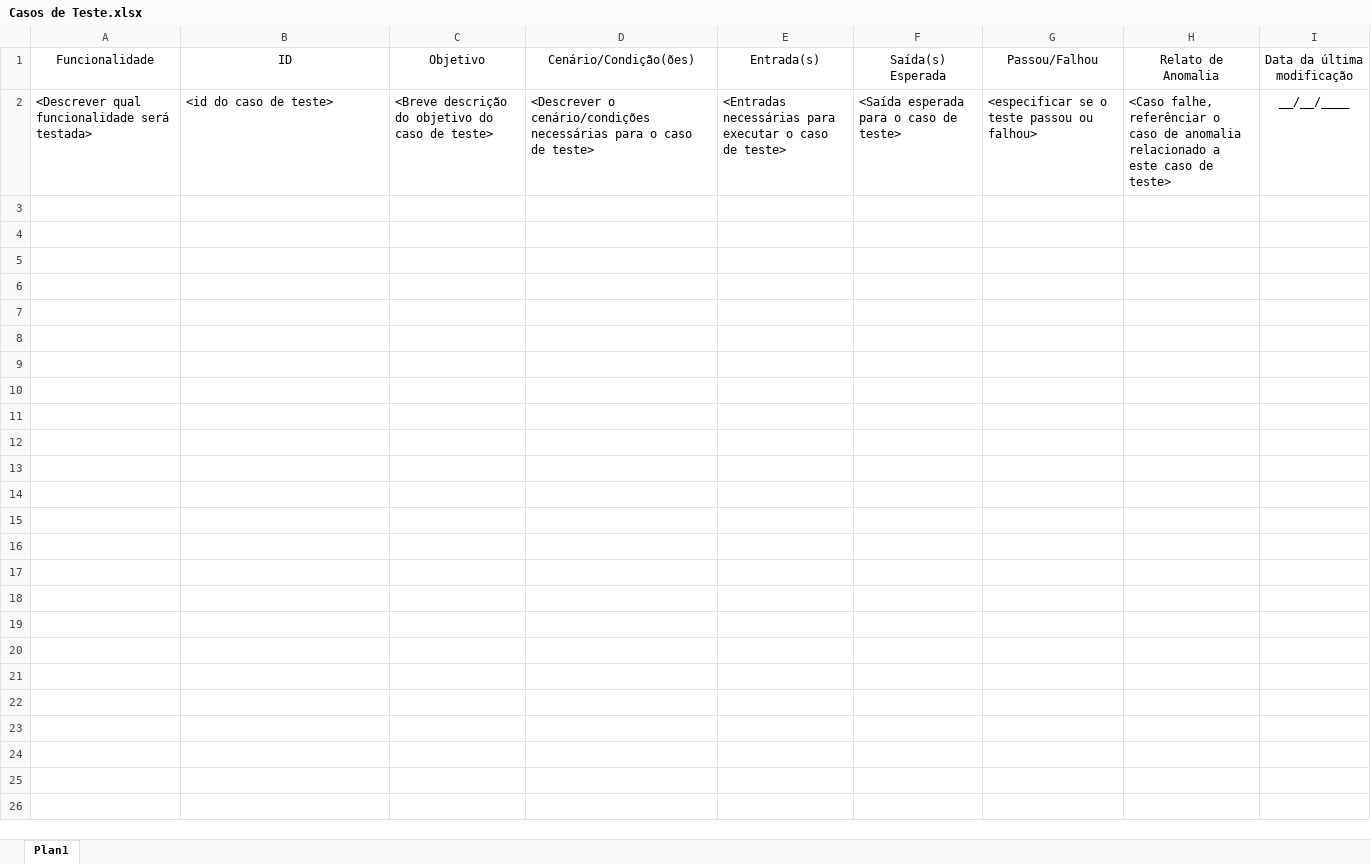
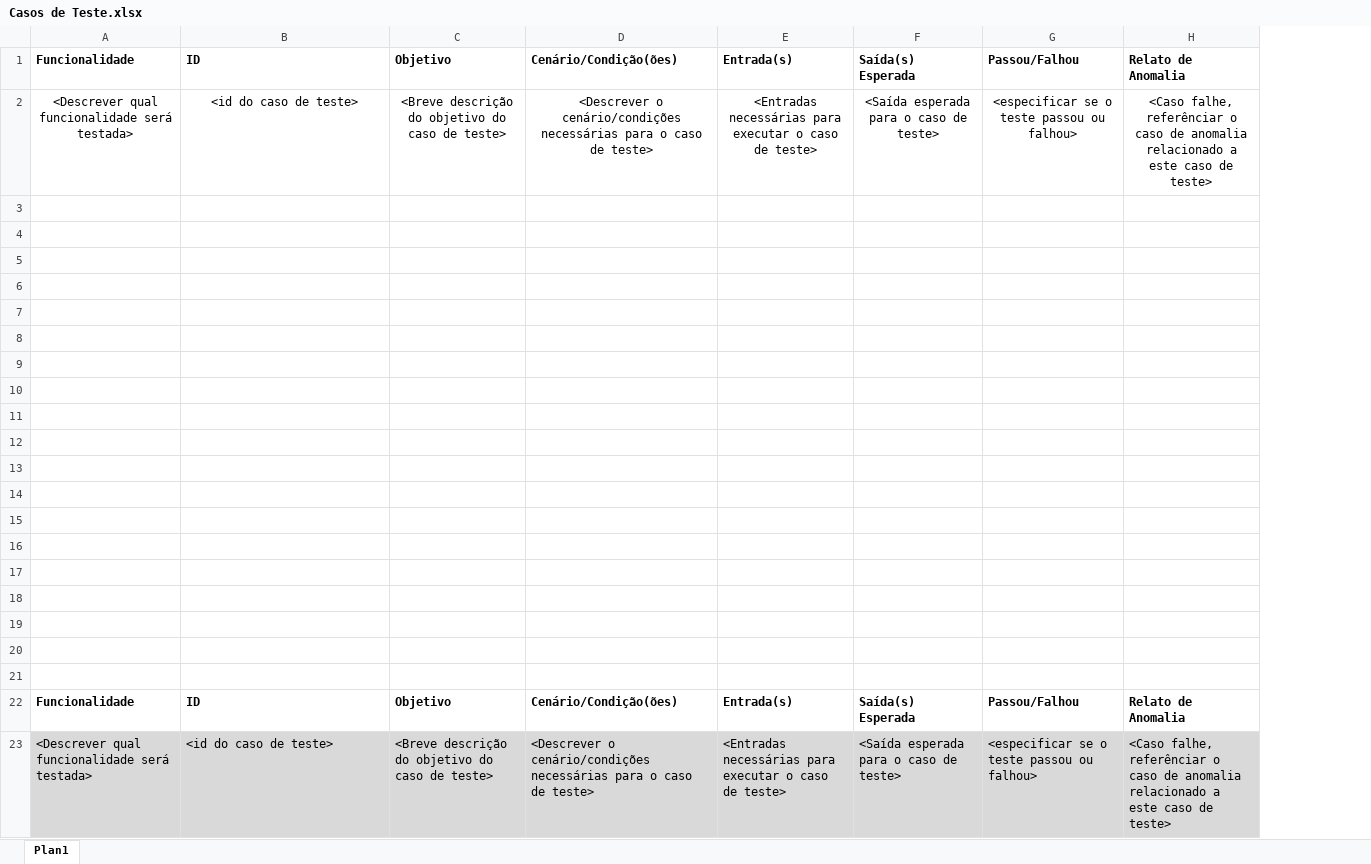
Before and after one commit to leonardofreitass/P.I.-ES-UFG-2015-BIJLMMV, an Excel workbook: Artefatos de Documentação/Processo Genérico/6-Verificacao e Validacao/Templates/Casos de Teste.xlsx, sheet Plan1, drawn as a sheet; values as stored, in another font and other column widths than the file's, no borders; table styles not drawn; removed rows and columns are numbered as before the commit, all else as after; the diff names each change by its address in the sheet, - before the commit and + after, or states it on an @@ line.

Commit message:
[V&V] Correções gerais no processo genérico de V&V
Correções nos templates de V&V e adição do template "Registro de
Anomalia"

```diff
--- a/Artefatos de Documentação/Processo Genérico/6-Verificacao e Validacao/Templates/Casos de Teste.xlsx (sheet Plan1)
+++ b/Artefatos de Documentação/Processo Genérico/6-Verificacao e Validacao/Templates/Casos de Teste.xlsx (sheet Plan1)
-column I, rows 1-2: Data da última modificação | __/__/____
@@ A1:H1 bold: off → on, alignment: center → left @@
-A2:H2 alignment: left
+A2:H2 alignment: center
+row 3: (empty)
+row 4: (empty)
+row 5: (empty)
+row 6: (empty)
+row 7: (empty)
+row 8: (empty)
+row 9: (empty)
+row 10: (empty)
+row 11: (empty)
+row 12: (empty)
+row 13: (empty)
+row 14: (empty)
+row 15: (empty)
+row 16: (empty)
+row 17: (empty)
+row 18: (empty)
+row 19: (empty)
+row 20: (empty)
+row 21: (empty)
+row 22: Funcionalidade | ID | Objetivo | Cenário/Condição(ões) | Entrada(s) | Saída(s) Esperada | Passou/Falhou | Relato de Anomalia
+row 23: <Descrever qual funcionalidade será testada> | <id do caso de teste> | <Breve descrição do objetivo do caso de teste> | <Descrever o cenário/condições necessárias para o caso de teste> | <Entradas necessárias para executar o caso de teste> | <Saída esperada para o caso de teste> | <especificar se o teste passou ou falhou> | <Caso falhe, referênciar o caso de anomalia relacionado a este caso de teste>
```
Also changed, not shown: Artefatos de Documentação/Processo Genérico/6-Verificacao e Validacao/PLA-Planilha de Avaliação-VER-VAL.xlsx, 5 other files.
